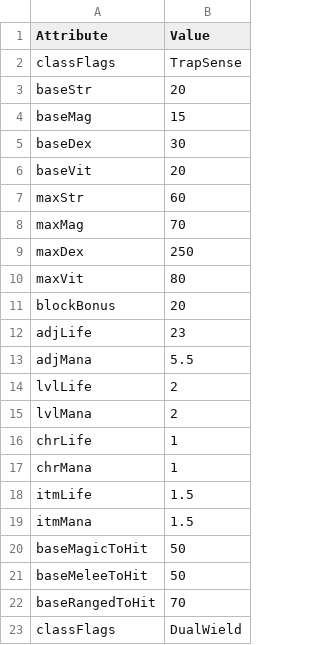
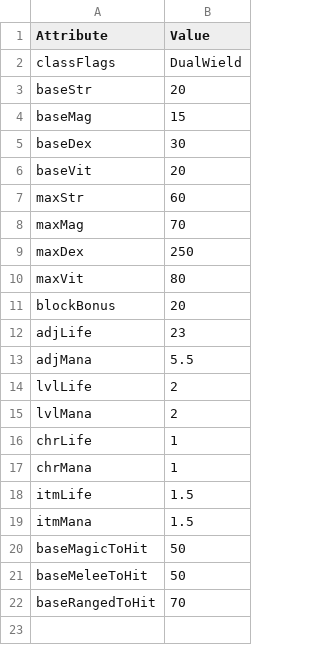
Before and after one commit to mrBigHub/DevilutionX, a TSV file: assets/txtdata/classes/rogue/attributes.tsv, drawn as a sheet.

```diff
--- a/assets/txtdata/classes/rogue/attributes.tsv
+++ b/assets/txtdata/classes/rogue/attributes.tsv
@@ -1,3 +1,3 @@
 Attribute	Value
-classFlags	TrapSense
+classFlags	DualWield
 baseStr	20
@@ -22,2 +22 @@ baseMeleeToHit	50
 baseRangedToHit	70
-classFlags	DualWield
```
Also changed, not shown: 1 other file.
